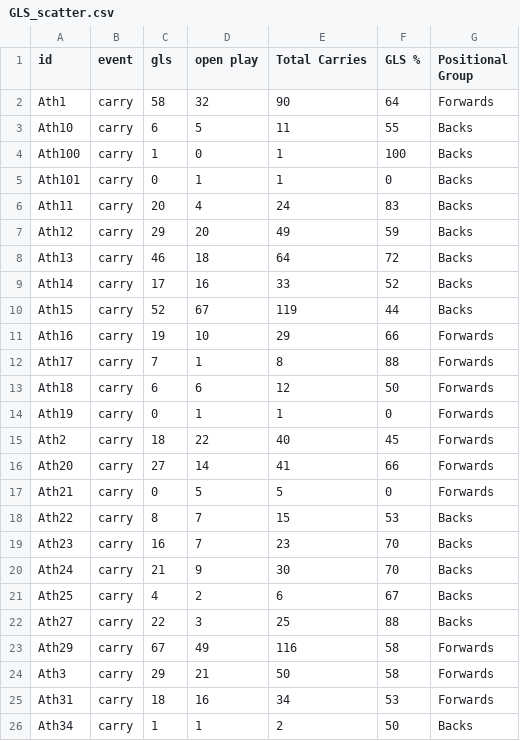
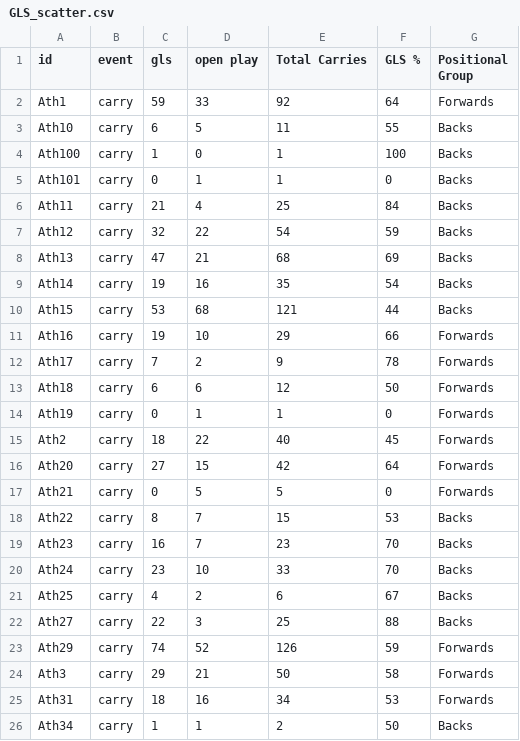
Before and after one commit to ConnorFewster/EI, a CSV file: GLS_scatter.csv, drawn as a sheet; only a part is shown; the diff covers the shown part only.

```diff
--- a/GLS_scatter.csv
+++ b/GLS_scatter.csv
@@ -1,3 +1,3 @@
 id,event,gls,open play,Total Carries,GLS %,Positional Group
-Ath1,carry,58,32,90,64,Forwards
+Ath1,carry,59,33,92,64,Forwards
 Ath10,carry,6,5,11,55,Backs
@@ -5,9 +5,9 @@ Ath100,carry,1,0,1,100,Backs
 Ath101,carry,0,1,1,0,Backs
-Ath11,carry,20,4,24,83,Backs
-Ath12,carry,29,20,49,59,Backs
-Ath13,carry,46,18,64,72,Backs
-Ath14,carry,17,16,33,52,Backs
-Ath15,carry,52,67,119,44,Backs
+Ath11,carry,21,4,25,84,Backs
+Ath12,carry,32,22,54,59,Backs
+Ath13,carry,47,21,68,69,Backs
+Ath14,carry,19,16,35,54,Backs
+Ath15,carry,53,68,121,44,Backs
 Ath16,carry,19,10,29,66,Forwards
-Ath17,carry,7,1,8,88,Forwards
+Ath17,carry,7,2,9,78,Forwards
 Ath18,carry,6,6,12,50,Forwards
@@ -15,3 +15,3 @@ Ath19,carry,0,1,1,0,Forwards
 Ath2,carry,18,22,40,45,Forwards
-Ath20,carry,27,14,41,66,Forwards
+Ath20,carry,27,15,42,64,Forwards
 Ath21,carry,0,5,5,0,Forwards
@@ -19,6 +19,6 @@ Ath22,carry,8,7,15,53,Backs
 Ath23,carry,16,7,23,70,Backs
-Ath24,carry,21,9,30,70,Backs
+Ath24,carry,23,10,33,70,Backs
 Ath25,carry,4,2,6,67,Backs
 Ath27,carry,22,3,25,88,Backs
-Ath29,carry,67,49,116,58,Forwards
+Ath29,carry,74,52,126,59,Forwards
 Ath3,carry,29,21,50,58,Forwards
```
Also changed, not shown: 24 edited cells elsewhere in this file, carry_summary.csv, event_data.csv, 4 other files.
